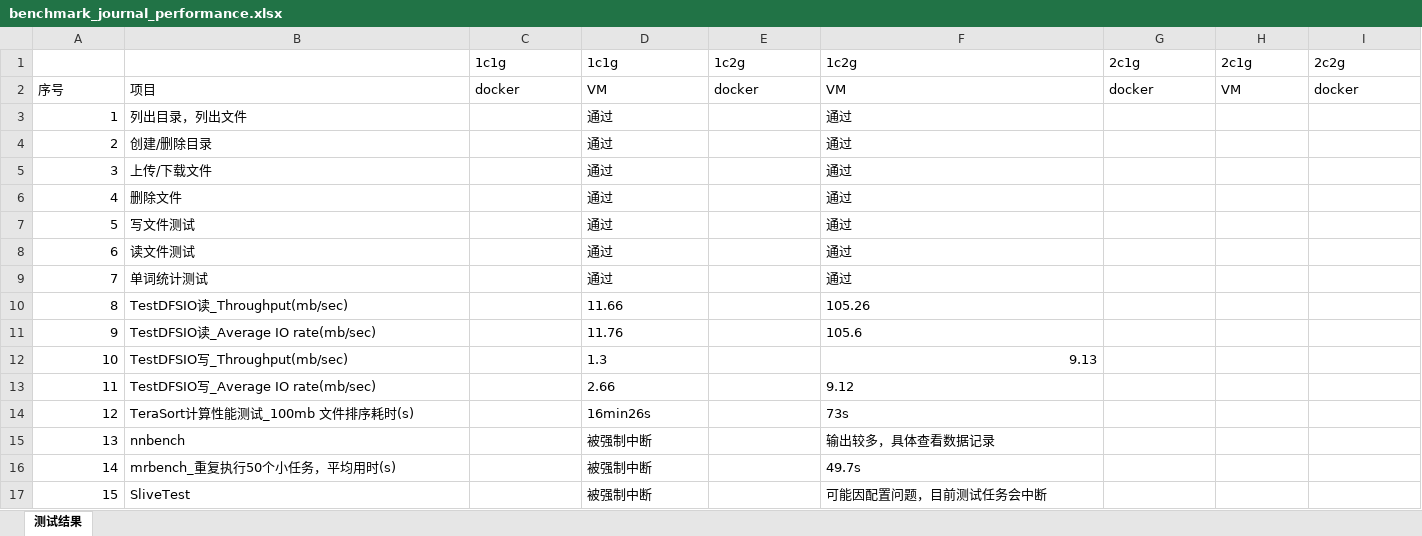
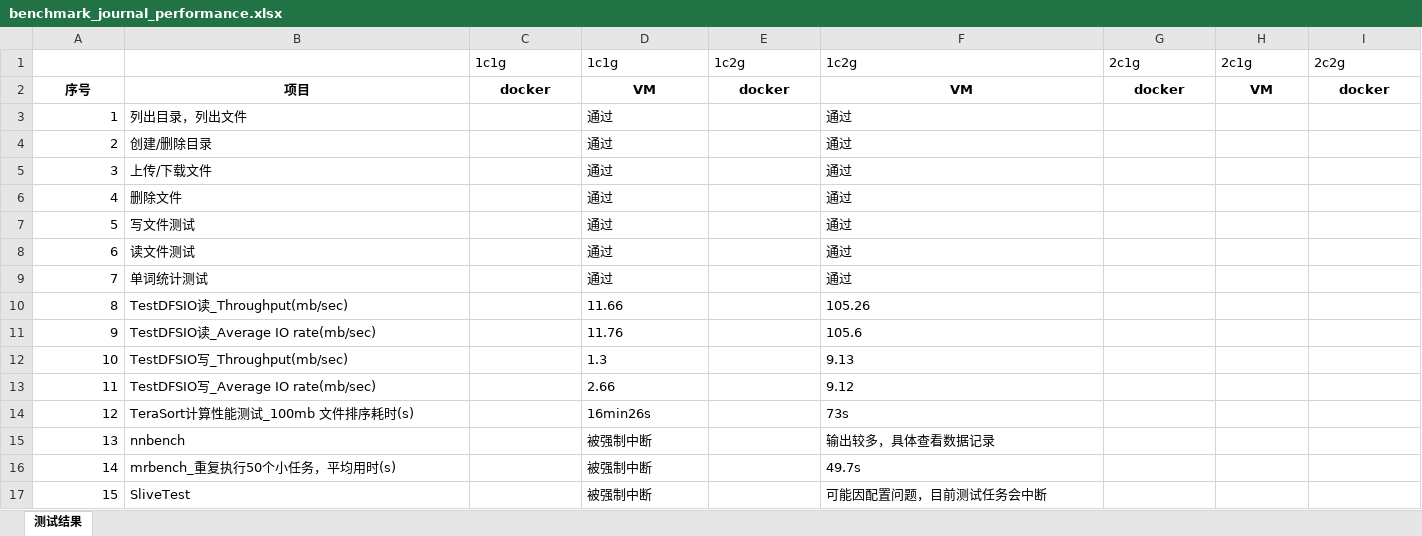
Before and after one commit to hbulpf/HSDocker, an Excel workbook: benchmark/benchmark_journal_performance.xlsx, sheet 测试结果, drawn as a sheet; only a part is shown; values as stored, in another font and other column widths than the file's, no borders; the diff covers the shown part only; the diff names each change by its address in the sheet, - before the commit and + after, or states it on an @@ line.

Commit message:
测试结果

```diff
--- a/benchmark/benchmark_journal_performance.xlsx (sheet 测试结果)
+++ b/benchmark/benchmark_journal_performance.xlsx (sheet 测试结果)
@@ A2:I2 bold: off → on, alignment: left → center @@
-F12 alignment: right
+F12 alignment: left
```
Also changed, not shown: cell formats elsewhere in this sheet.
